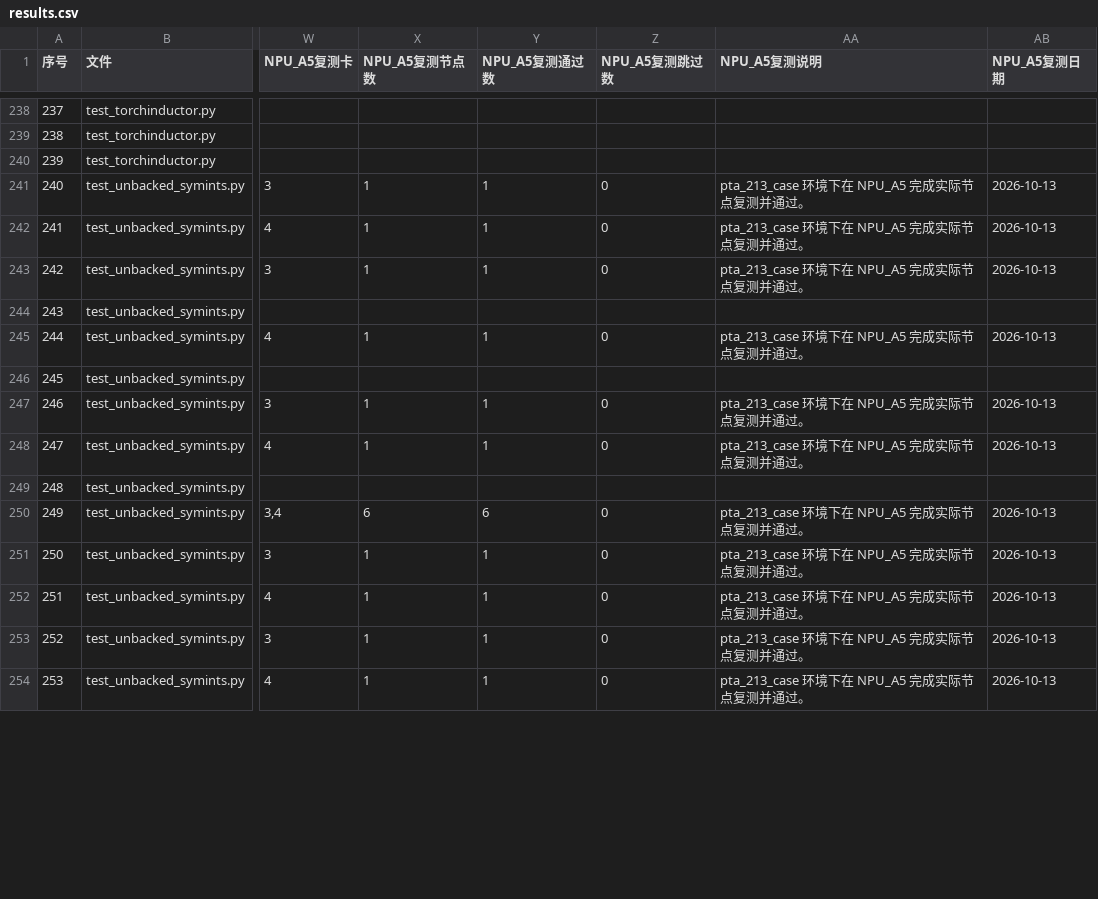
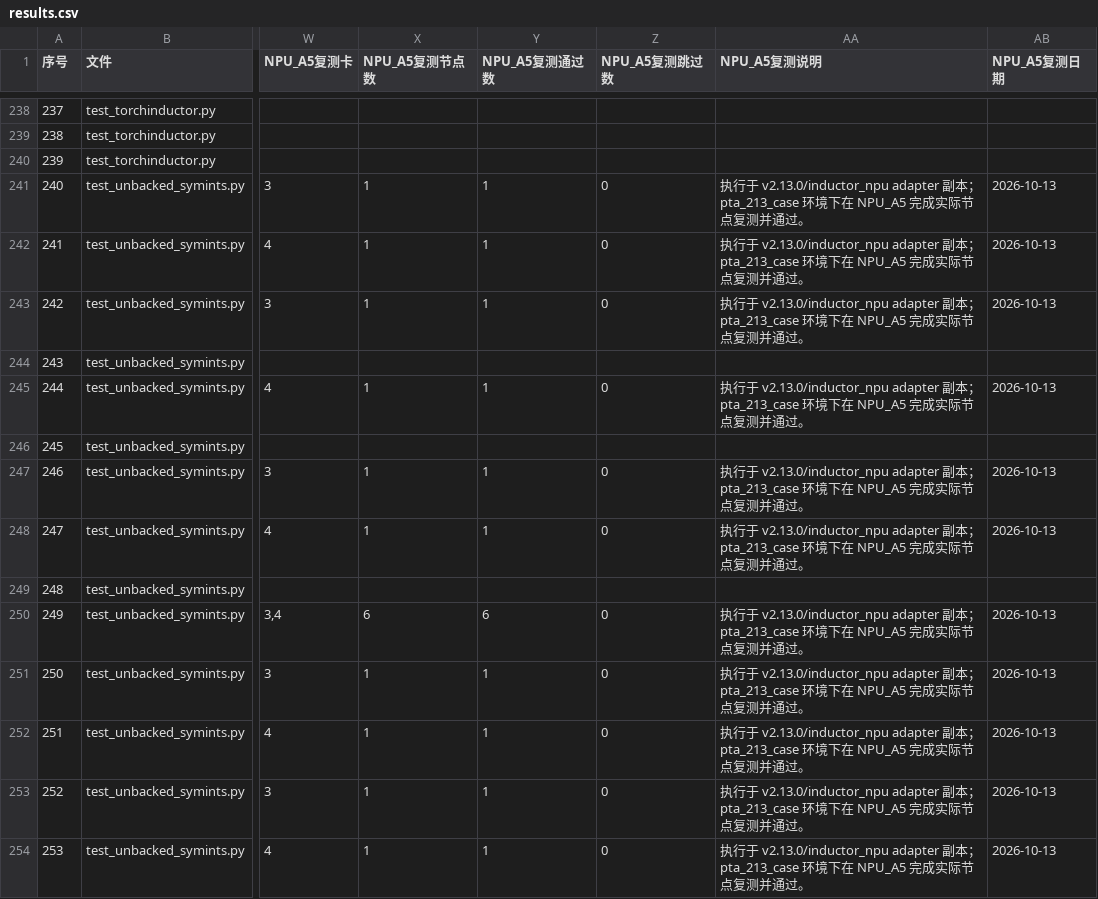
Before and after one commit to limbochao/torch-learn, a CSV file: artifacts/npu-inductor-213-retry-20261011/results.csv, drawn as a sheet; only a part is shown, gaps mark what is left out; the diff covers the shown part only; the diff names each change by its address in the sheet, - before the commit and + after, or states it on an @@ line.

Commit message:
docs: clarify standard NPU adapter test path

```diff
--- a/artifacts/npu-inductor-213-retry-20261011/results.csv
+++ b/artifacts/npu-inductor-213-retry-20261011/results.csv
-AA241:AA243 (NPU_A5复测说明): pta_213_case 环境下…
+AA241:AA243 (NPU_A5复测说明): 执行于 v2.13.0/inductor_npu adapter 副本；pta_213_case 环境下…
-AA245 (NPU_A5复测说明): pta_213_case 环境下…
+AA245 (NPU_A5复测说明): 执行于 v2.13.0/inductor_npu adapter 副本；pta_213_case 环境下…
-AA247:AA248 (NPU_A5复测说明): pta_213_case 环境下…
+AA247:AA248 (NPU_A5复测说明): 执行于 v2.13.0/inductor_npu adapter 副本；pta_213_case 环境下…
-AA250:AA254 (NPU_A5复测说明): pta_213_case 环境下…
+AA250:AA254 (NPU_A5复测说明): 执行于 v2.13.0/inductor_npu adapter 副本；pta_213_case 环境下…
```
Also changed, not shown: 87 edited cells elsewhere in this file, 2 other files.
